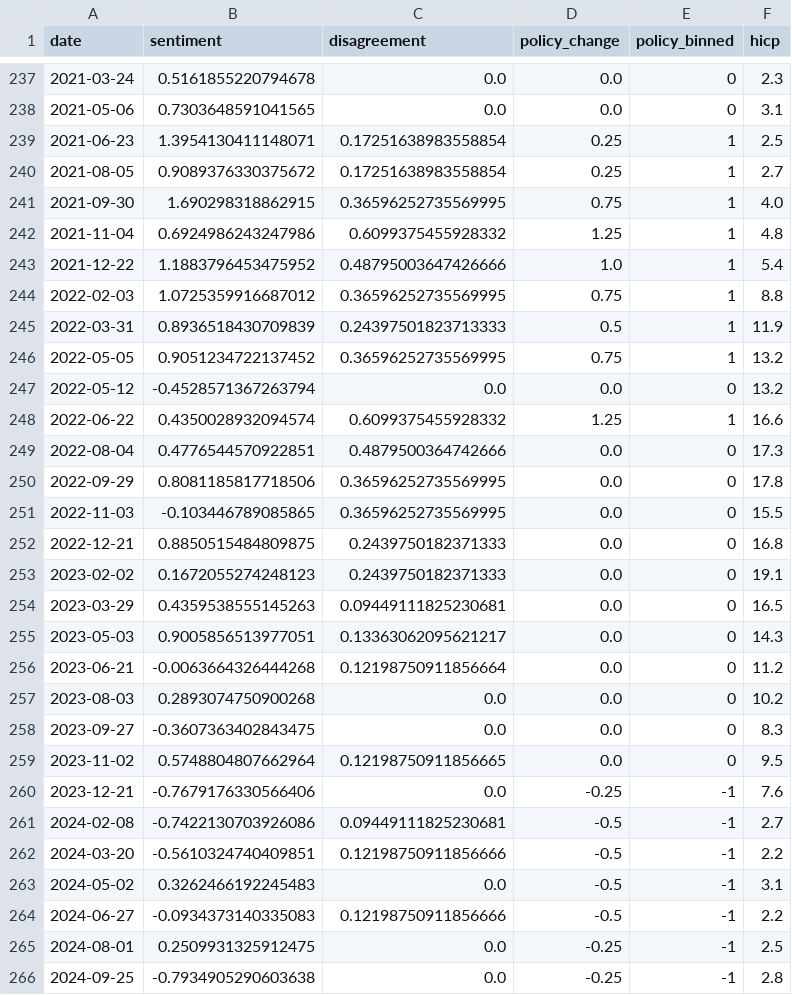
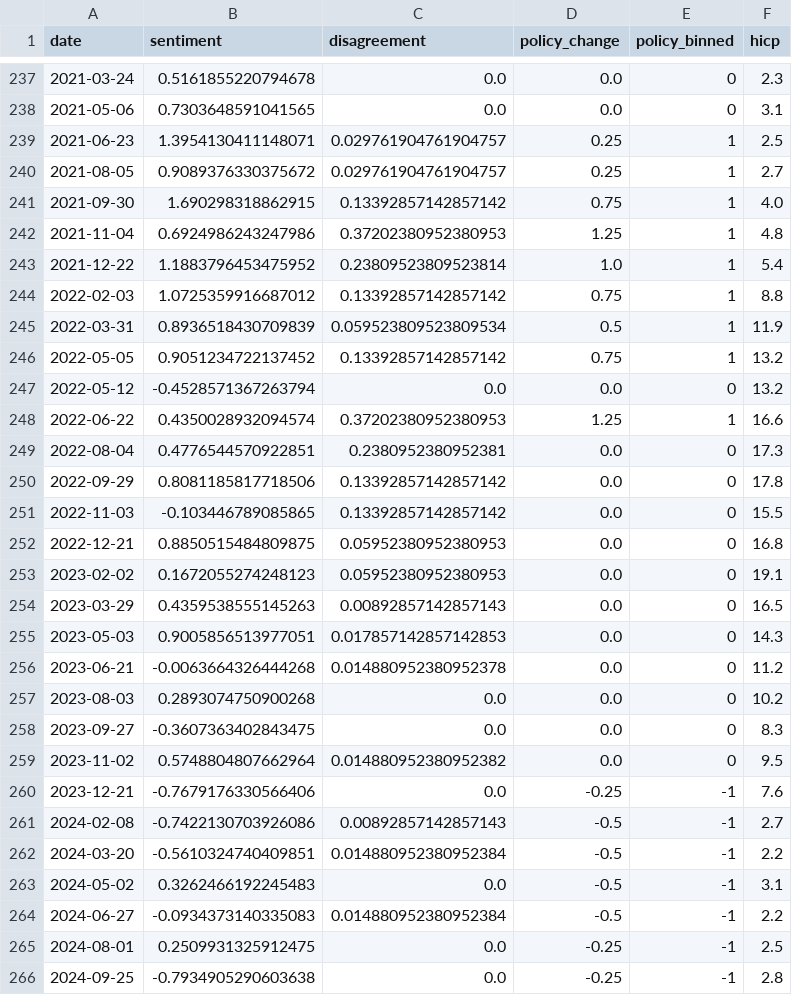
Before and after one commit to bebrunn/Predicting-Policy-Rate-Changes-from-Central-Bank-Minutes, a CSV file: data/reg_data_cz.csv, drawn as a sheet; only a part is shown, gaps mark what is left out; the diff covers the shown part only.

```diff
--- a/data/reg_data_cz.csv
+++ b/data/reg_data_cz.csv
@@ -238,28 +238,28 @@ date,sentiment,disagreement,policy_change,policy_binned,hicp
 2021-05-06,0.7303648591041565,0.0,0.0,0,3.1
-2021-06-23,1.3954130411148071,0.17251638983558854,0.25,1,2.5
-2021-08-05,0.9089376330375672,0.17251638983558854,0.25,1,2.7
-2021-09-30,1.690298318862915,0.36596252735569995,0.75,1,4.0
-2021-11-04,0.6924986243247986,0.6099375455928332,1.25,1,4.8
-2021-12-22,1.1883796453475952,0.48795003647426666,1.0,1,5.4
-2022-02-03,1.0725359916687012,0.36596252735569995,0.75,1,8.8
-2022-03-31,0.8936518430709839,0.24397501823713333,0.5,1,11.9
-2022-05-05,0.9051234722137452,0.36596252735569995,0.75,1,13.2
+2021-06-23,1.3954130411148071,0.029761904761904757,0.25,1,2.5
+2021-08-05,0.9089376330375672,0.029761904761904757,0.25,1,2.7
+2021-09-30,1.690298318862915,0.13392857142857142,0.75,1,4.0
+2021-11-04,0.6924986243247986,0.37202380952380953,1.25,1,4.8
+2021-12-22,1.1883796453475952,0.23809523809523814,1.0,1,5.4
+2022-02-03,1.0725359916687012,0.13392857142857142,0.75,1,8.8
+2022-03-31,0.8936518430709839,0.059523809523809534,0.5,1,11.9
+2022-05-05,0.9051234722137452,0.13392857142857142,0.75,1,13.2
 2022-05-12,-0.4528571367263794,0.0,0.0,0,13.2
-2022-06-22,0.4350028932094574,0.6099375455928332,1.25,1,16.6
-2022-08-04,0.4776544570922851,0.4879500364742666,0.0,0,17.3
-2022-09-29,0.8081185817718506,0.36596252735569995,0.0,0,17.8
-2022-11-03,-0.103446789085865,0.36596252735569995,0.0,0,15.5
-2022-12-21,0.8850515484809875,0.2439750182371333,0.0,0,16.8
-2023-02-02,0.1672055274248123,0.2439750182371333,0.0,0,19.1
-2023-03-29,0.4359538555145263,0.09449111825230681,0.0,0,16.5
-2023-05-03,0.9005856513977051,0.13363062095621217,0.0,0,14.3
-2023-06-21,-0.0063664326444268,0.12198750911856664,0.0,0,11.2
+2022-06-22,0.4350028932094574,0.37202380952380953,1.25,1,16.6
+2022-08-04,0.4776544570922851,0.2380952380952381,0.0,0,17.3
+2022-09-29,0.8081185817718506,0.13392857142857142,0.0,0,17.8
+2022-11-03,-0.103446789085865,0.13392857142857142,0.0,0,15.5
+2022-12-21,0.8850515484809875,0.05952380952380953,0.0,0,16.8
+2023-02-02,0.1672055274248123,0.05952380952380953,0.0,0,19.1
+2023-03-29,0.4359538555145263,0.00892857142857143,0.0,0,16.5
+2023-05-03,0.9005856513977051,0.017857142857142853,0.0,0,14.3
+2023-06-21,-0.0063664326444268,0.014880952380952378,0.0,0,11.2
 2023-08-03,0.2893074750900268,0.0,0.0,0,10.2
 2023-09-27,-0.3607363402843475,0.0,0.0,0,8.3
-2023-11-02,0.5748804807662964,0.12198750911856665,0.0,0,9.5
+2023-11-02,0.5748804807662964,0.014880952380952382,0.0,0,9.5
 2023-12-21,-0.7679176330566406,0.0,-0.25,-1,7.6
-2024-02-08,-0.7422130703926086,0.09449111825230681,-0.5,-1,2.7
-2024-03-20,-0.5610324740409851,0.12198750911856666,-0.5,-1,2.2
+2024-02-08,-0.7422130703926086,0.00892857142857143,-0.5,-1,2.7
+2024-03-20,-0.5610324740409851,0.014880952380952384,-0.5,-1,2.2
 2024-05-02,0.3262466192245483,0.0,-0.5,-1,3.1
-2024-06-27,-0.0934373140335083,0.12198750911856666,-0.5,-1,2.2
+2024-06-27,-0.0934373140335083,0.014880952380952384,-0.5,-1,2.2
 2024-08-01,0.2509931325912475,0.0,-0.25,-1,2.5
```
Also changed, not shown: 99 edited cells elsewhere in this file, 3 other files.
